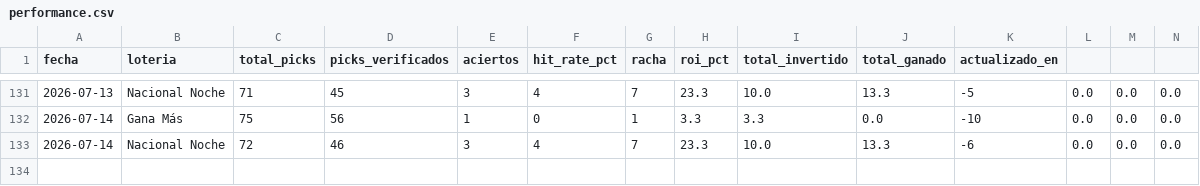
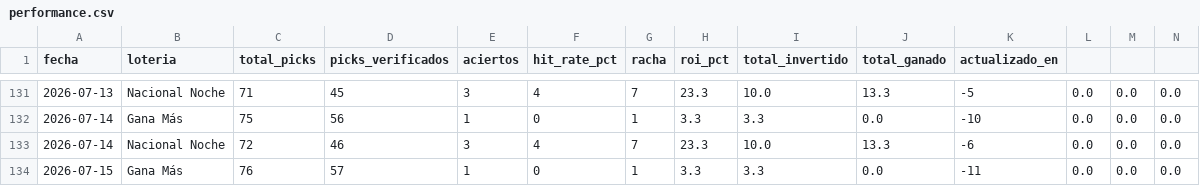
Before and after one commit to carbosota1/CLAUDE-L-NACIONAL, a CSV file: data/performance.csv, drawn as a sheet; only a part is shown, gaps mark what is left out; rows hold the shown columns only; the diff names each change by its address in the sheet, - before the commit and + after, or states it on an @@ line.

```diff
--- a/data/performance.csv
+++ b/data/performance.csv
+row 134: 2026-07-15 | Gana Más | 76 | 57 | 1 | 0 | 1 | 3.3 | 3.3 | 0.0 | -11 | 0.0 | 0.0 | 0.0
```
Also changed, not shown: data/picks_log.csv, 2 other files.
